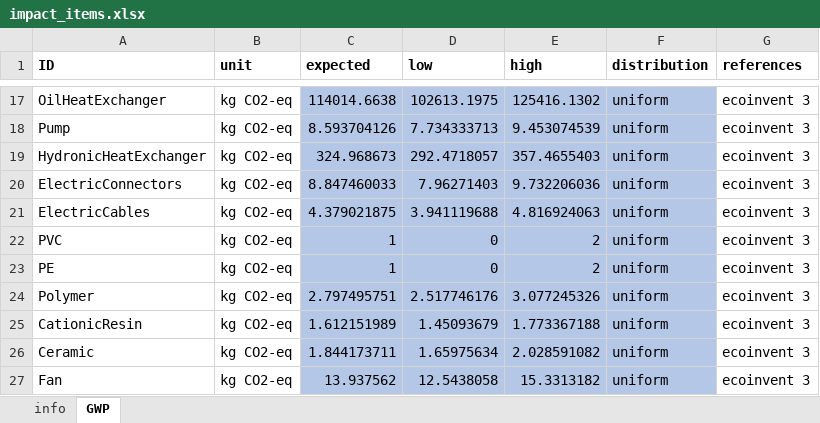
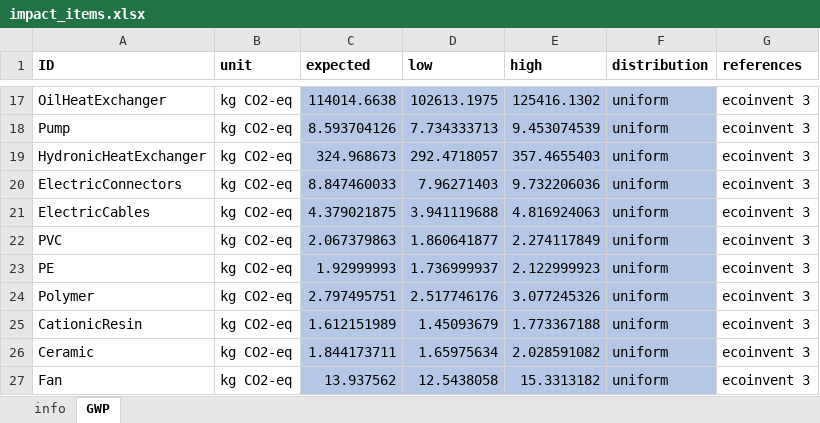
Before and after one commit to QSD-Group/EXPOsan, an Excel workbook: exposan/biogenic_refinery/data/impact_items.xlsx, sheet GWP, drawn as a sheet; only a part is shown, gaps mark what is left out; values as stored, in another font and other column widths than the file's, no borders; the diff names each change by its address in the sheet, - before the commit and + after, or states it on an @@ line.

Commit message:
update impact_items data sheet

```diff
--- a/exposan/biogenic_refinery/data/impact_items.xlsx (sheet GWP)
+++ b/exposan/biogenic_refinery/data/impact_items.xlsx (sheet GWP)
-C22 (expected): 1
+C22 (expected): 2.067379863
-D22 (low): 0
+D22 (low): 1.860641877
-E22 (high): 2
+E22 (high): 2.274117849
-C23 (expected): 1
+C23 (expected): 1.92999993
-D23 (low): 0
+D23 (low): 1.736999937
-E23 (high): 2
+E23 (high): 2.122999923
```
